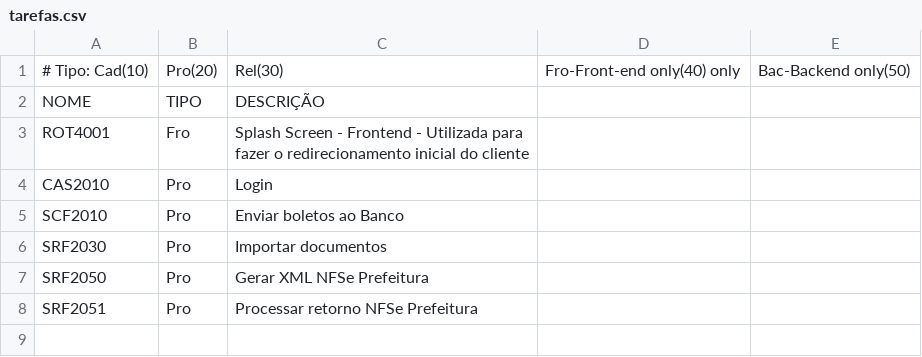
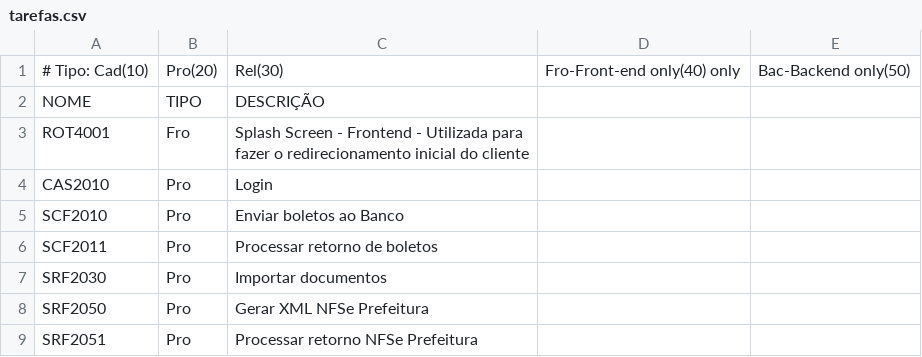
Before and after one commit to rafael-bguti/agilite_flutter_kotlin, a CSV file: kotlin/docs/dicdados/tarefas.csv, drawn as a sheet.

Commit message:
Processo do retorno do banco implementado

```diff
--- a/kotlin/docs/dicdados/tarefas.csv
+++ b/kotlin/docs/dicdados/tarefas.csv
@@ -5,2 +5,3 @@ CAS2010,Pro,Login
 SCF2010,Pro,Enviar boletos ao Banco
+SCF2011,Pro,Processar retorno de boletos
 SRF2030,Pro,Importar documentos
```
Also changed, not shown: kotlin/docs/dicdados/tabelas.csv, 29 other files.
